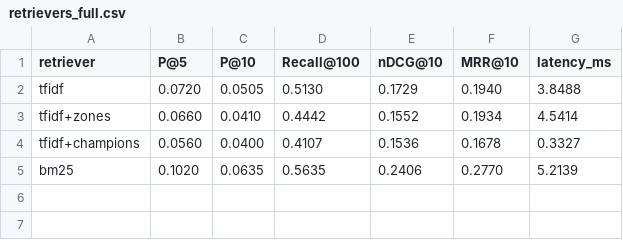
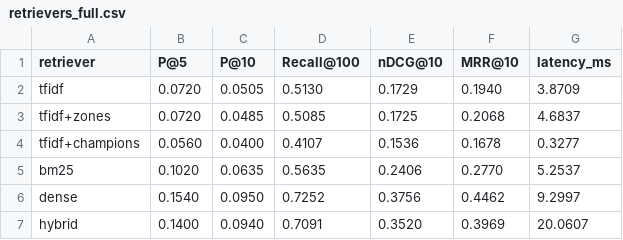
Before and after one commit to codenewbie09/CiteGuard, a CSV file: results/retrievers_full.csv, drawn as a sheet.

```diff
--- a/results/retrievers_full.csv
+++ b/results/retrievers_full.csv
@@ -1,5 +1,7 @@
 retriever,P@5,P@10,Recall@100,nDCG@10,MRR@10,latency_ms
-tfidf,0.0720,0.0505,0.5130,0.1729,0.1940,3.8488
-tfidf+zones,0.0660,0.0410,0.4442,0.1552,0.1934,4.5414
-tfidf+champions,0.0560,0.0400,0.4107,0.1536,0.1678,0.3327
-bm25,0.1020,0.0635,0.5635,0.2406,0.2770,5.2139
+tfidf,0.0720,0.0505,0.5130,0.1729,0.1940,3.8709
+tfidf+zones,0.0720,0.0485,0.5085,0.1725,0.2068,4.6837
+tfidf+champions,0.0560,0.0400,0.4107,0.1536,0.1678,0.3277
+bm25,0.1020,0.0635,0.5635,0.2406,0.2770,5.2537
+dense,0.1540,0.0950,0.7252,0.3756,0.4462,9.2997
+hybrid,0.1400,0.0940,0.7091,0.3520,0.3969,20.0607
```
Also changed, not shown: 25 other files.
